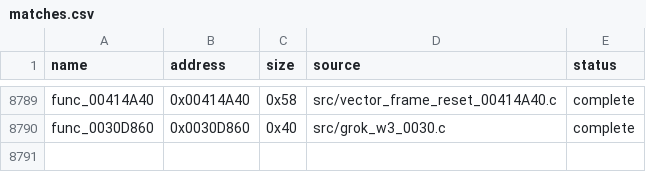
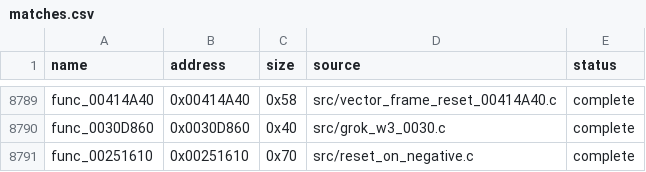
Before and after one commit to g-guthrie/mvc2-ps2-decomp, a CSV file: config/matches.csv, drawn as a sheet; only a part is shown, gaps mark what is left out; the diff names each change by its address in the sheet, - before the commit and + after, or states it on an @@ line.

Commit message:
Recover conditional hitbox reset callback

```diff
--- a/config/matches.csv
+++ b/config/matches.csv
+row 8791: func_00251610 | 0x00251610 | 0x70 | src/reset_on_negative.c | complete
```
Also changed, not shown: 3 other files.
